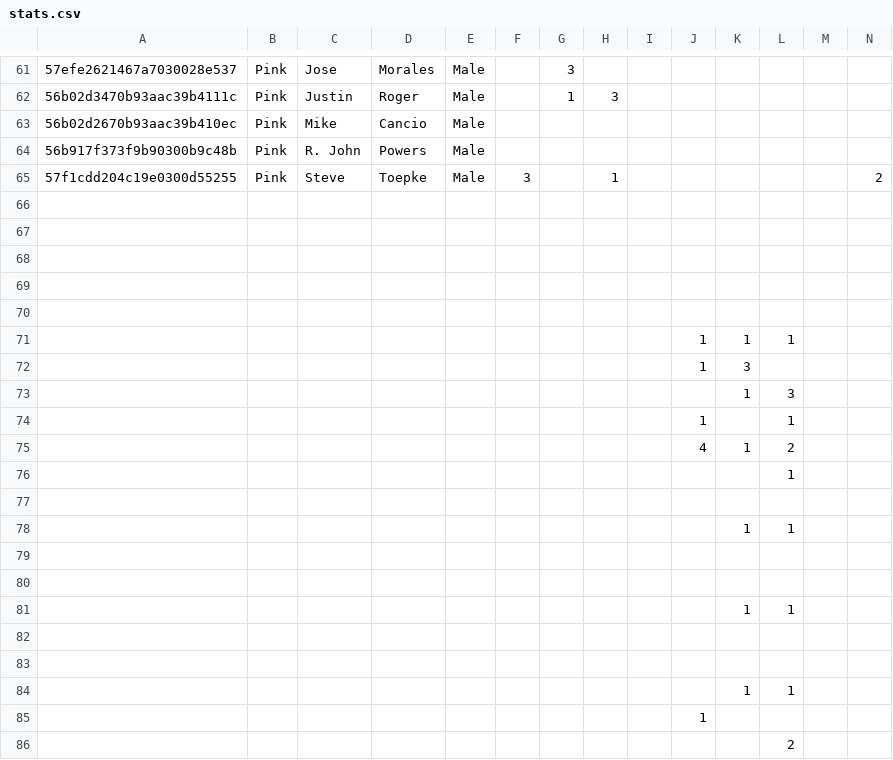
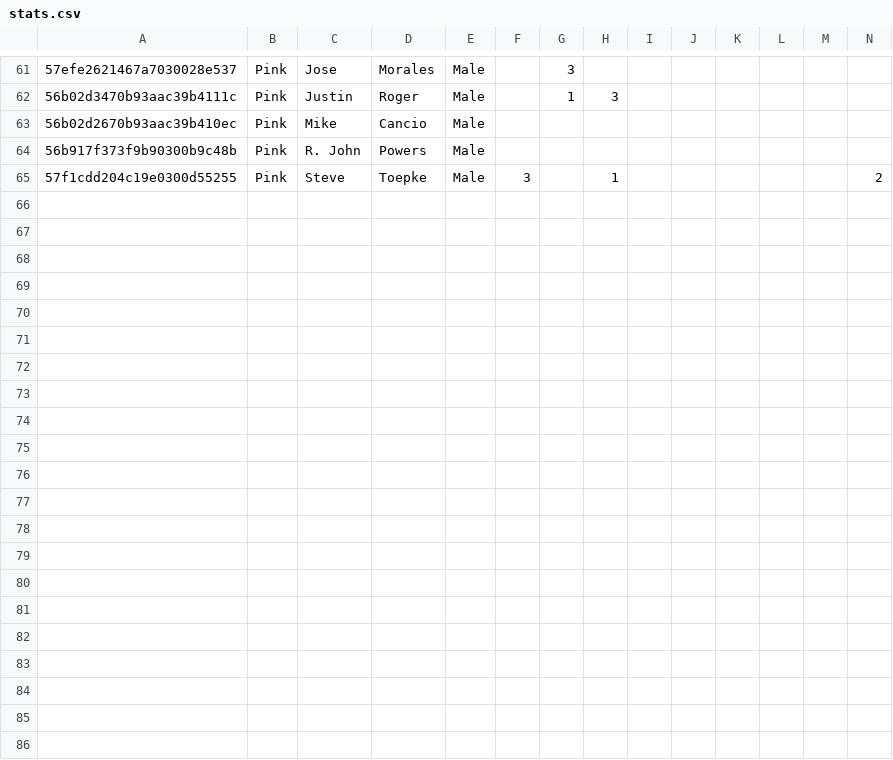
Before and after one commit to PradatiusD/sflultimate, a CSV file: public/stats.csv, drawn as a sheet; only a part is shown, gaps mark what is left out; rows hold the shown columns only; the diff names each change by its address in the sheet, - before the commit and + after, or states it on an @@ line.

Commit message:
Fixed error

```diff
--- a/public/stats.csv
+++ b/public/stats.csv
-row 66: (empty)
-row 67: (empty)
-row 68: (empty)
-row 69: (empty)
-row 70: (empty)
-row 71:  |  |  |  |  |  |  |  |  | 1 | 1 | 1
-row 72:  |  |  |  |  |  |  |  |  | 1 | 3
-row 73:  |  |  |  |  |  |  |  |  |  | 1 | 3
-row 74:  |  |  |  |  |  |  |  |  | 1 |  | 1
-row 75:  |  |  |  |  |  |  |  |  | 4 | 1 | 2
-row 76:  |  |  |  |  |  |  |  |  |  |  | 1
-row 77: (empty)
-row 78:  |  |  |  |  |  |  |  |  |  | 1 | 1
-row 79: (empty)
-row 80: (empty)
-row 81:  |  |  |  |  |  |  |  |  |  | 1 | 1
-row 82: (empty)
-row 83: (empty)
-row 84:  |  |  |  |  |  |  |  |  |  | 1 | 1
-row 85:  |  |  |  |  |  |  |  |  | 1
-row 86:  |  |  |  |  |  |  |  |  |  |  | 2
```
